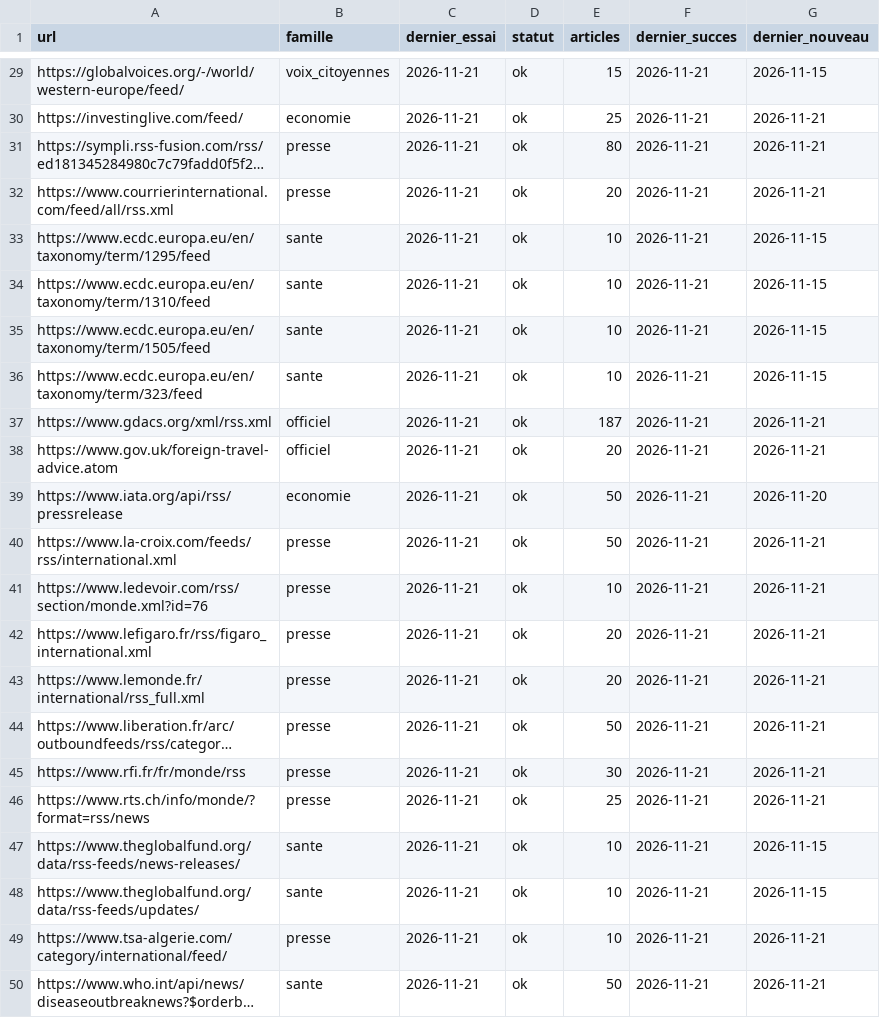
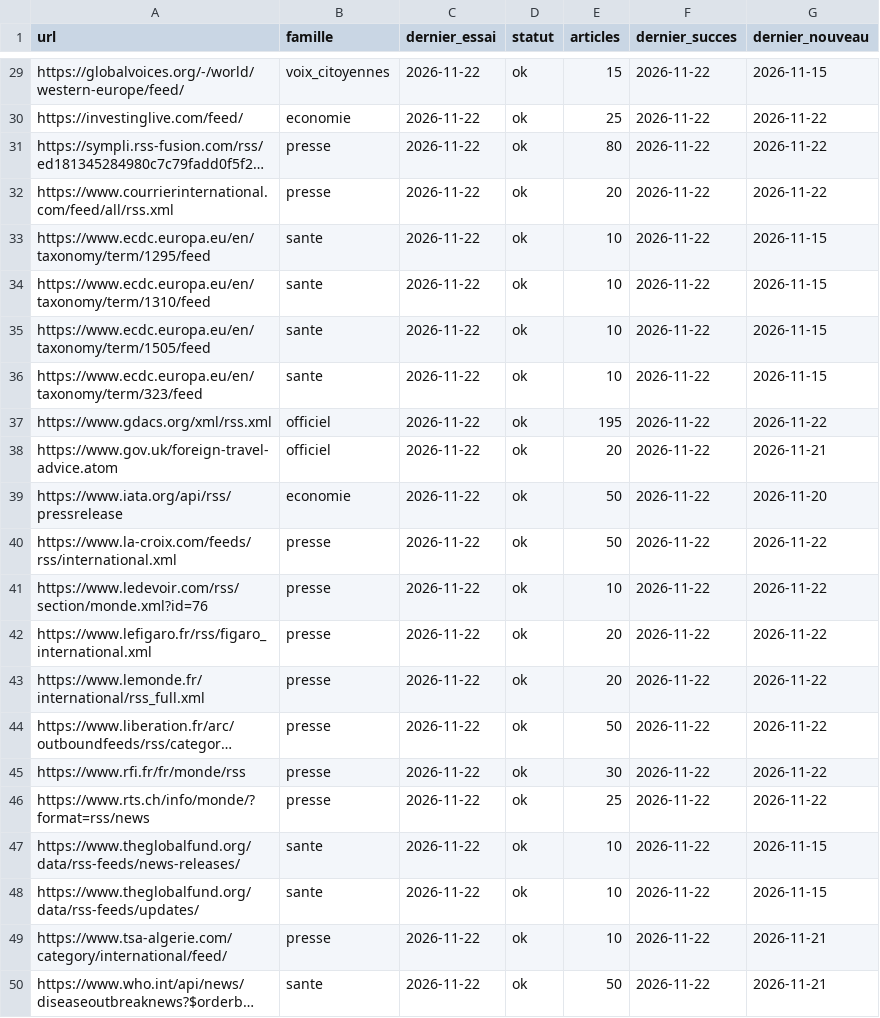
Before and after one commit to salimbenfarhat/metac-bot-template, a CSV file: registre/rss-sante.csv, drawn as a sheet; only a part is shown, gaps mark what is left out; long unchanged cells end in …; the diff covers the shown part only; the diff names each change by its address in the sheet, - before the commit and + after, or states it on an @@ line.

```diff
--- a/registre/rss-sante.csv
+++ b/registre/rss-sante.csv
-C29:C50 (dernier_essai): 2026-11-21
+C29:C50 (dernier_essai): 2026-11-22
-F29:F50 (dernier_succes): 2026-11-21
+F29:F50 (dernier_succes): 2026-11-22
-G30:G32 (dernier_nouveau): 2026-11-21
+G30:G32 (dernier_nouveau): 2026-11-22
-E37 (articles): 187
+E37 (articles): 195
-G37 (dernier_nouveau): 2026-11-21
+G37 (dernier_nouveau): 2026-11-22
-G40:G46 (dernier_nouveau): 2026-11-21
+G40:G46 (dernier_nouveau): 2026-11-22
```
Also changed, not shown: 57 edited cells elsewhere in this file, registre/rss-comptes.csv, 1 other file.
